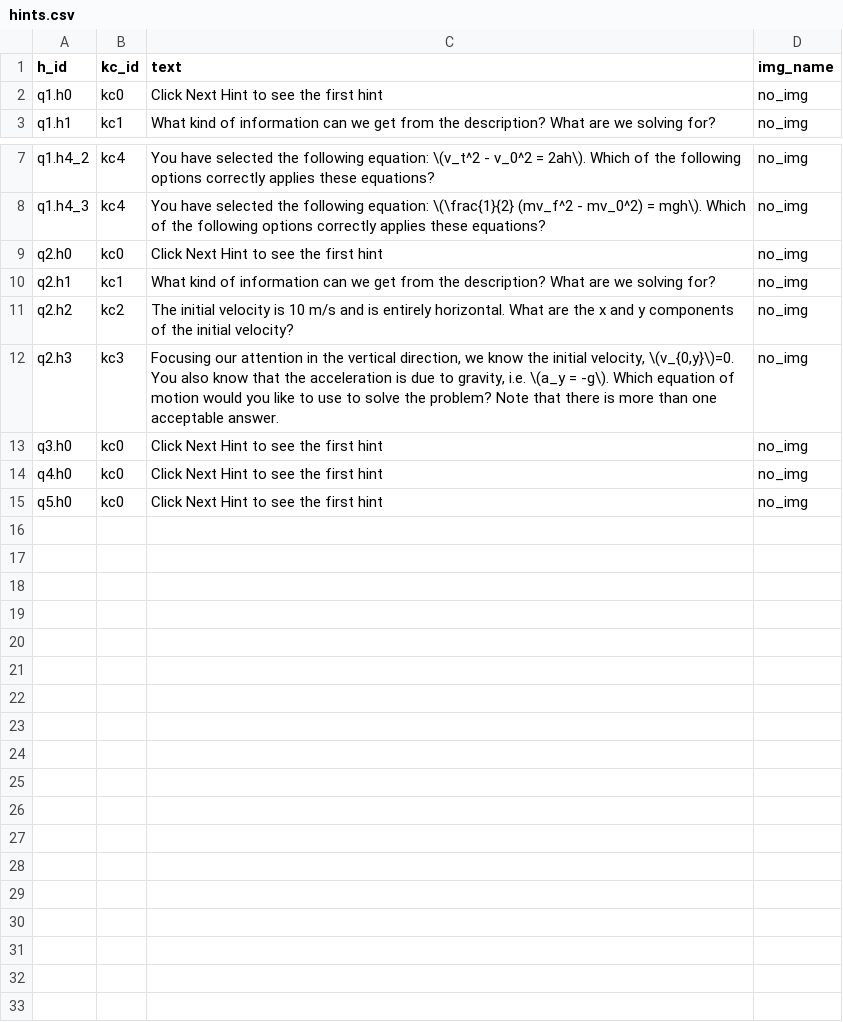
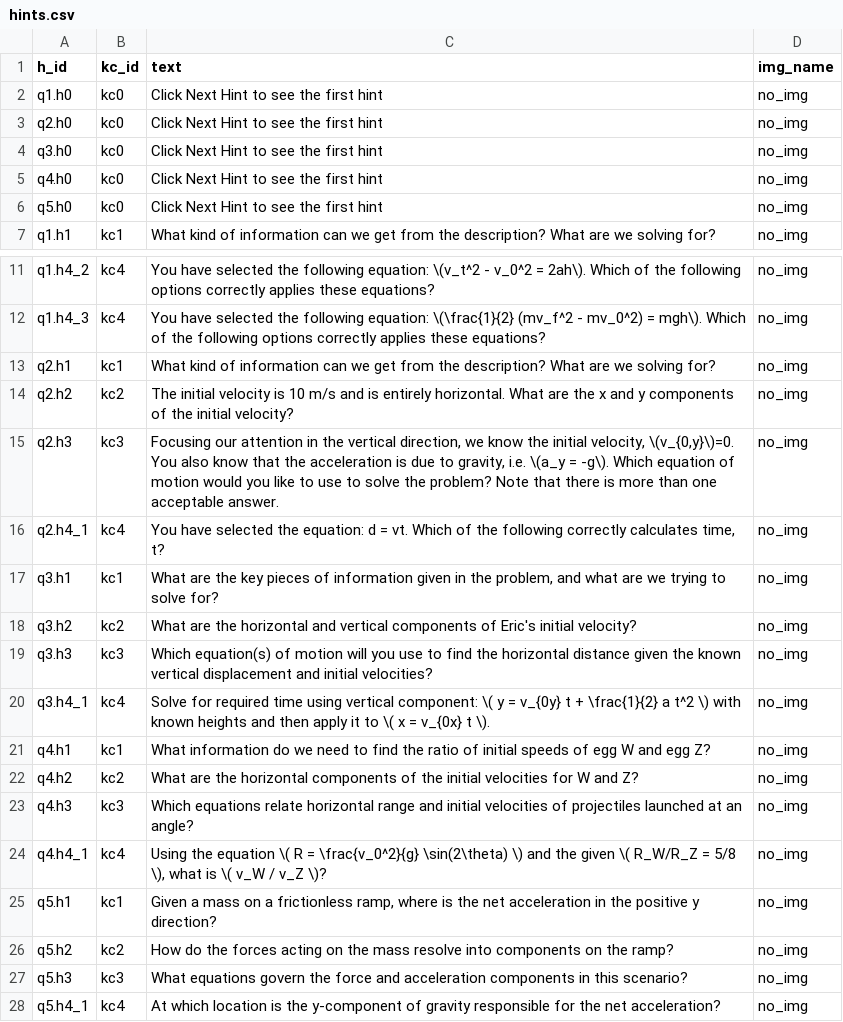
Before and after one commit to akumgill/physics_tutor, a CSV file: hints.csv, drawn as a sheet; only a part is shown, gaps mark what is left out.

Commit message:
populate hint question and hint options for question 1 to 5

```diff
--- a/hints.csv
+++ b/hints.csv
@@ -2,2 +2,6 @@ h_id,kc_id,text,img_name
 q1.h0,kc0,"Click Next Hint to see the first hint",no_img
+q2.h0,kc0,"Click Next Hint to see the first hint",no_img
+q3.h0,kc0,"Click Next Hint to see the first hint",no_img
+q4.h0,kc0,"Click Next Hint to see the first hint",no_img
+q5.h0,kc0,"Click Next Hint to see the first hint",no_img
 q1.h1,kc1,"What kind of information can we get from the description? What are we solving for?",no_img
@@ -8,3 +12,2 @@ q1.h4_2,kc4,"You have selected the following equation: \(v_t^2 - v_0^2 = 2ah\).
 q1.h4_3,kc4,"You have selected the following equation: \(\frac{1}{2} (mv_f^2 - mv_0^2) = mgh\). Which of the following options correctly applies these equations?",no_img
-q2.h0,kc0,"Click Next Hint to see the first hint",no_img
 q2.h1,kc1,"What kind of information can we get from the description? What are we solving for?",no_img
@@ -12,4 +15,14 @@ q2.h2,kc2,"The initial velocity is 10 m/s and is entirely horizontal. What are t
 q2.h3,kc3,"Focusing our attention in the vertical direction, we know the initial velocity, \(v_{0,y}\)=0. You also know that the acceleration is due to gravity, i.e. \(a_y = -g\). Which equation of motion would you like to use to solve the problem? Note that there is more than one acceptable answer.",no_img
-q3.h0,kc0,"Click Next Hint to see the first hint",no_img
-q4.h0,kc0,"Click Next Hint to see the first hint",no_img
-q5.h0,kc0,"Click Next Hint to see the first hint",no_img
+q2.h4_1,kc4,"You have selected the equation: d = vt. Which of the following correctly calculates time, t?",no_img
+q3.h1,kc1,"What are the key pieces of information given in the problem, and what are we trying to solve for?",no_img
+q3.h2,kc2,What are the horizontal and vertical components of Eric's initial velocity?,no_img
+q3.h3,kc3,Which equation(s) of motion will you use to find the horizontal distance given the known vertical displacement and initial velocities?,no_img
+q3.h4_1,kc4,Solve for required time using vertical component: \( y = v_{0y} t + \frac{1}{2} a t^2 \) with known heights and then apply it to \( x = v_{0x} t \).,no_img
+q4.h1,kc1,What information do we need to find the ratio of initial speeds of egg W and egg Z?,no_img
+q4.h2,kc2,What are the horizontal components of the initial velocities for W and Z?,no_img
+q4.h3,kc3,Which equations relate horizontal range and initial velocities of projectiles launched at an angle?,no_img
+q4.h4_1,kc4,"Using the equation \( R = \frac{v_0^2}{g} \sin(2\theta) \) and the given \( R_W/R_Z = 5/8 \), what is \( v_W / v_Z \)?",no_img
+q5.h1,kc1,"Given a mass on a frictionless ramp, where is the net acceleration in the positive y direction?",no_img
+q5.h2,kc2,How do the forces acting on the mass resolve into components on the ramp?,no_img
+q5.h3,kc3,What equations govern the force and acceleration components in this scenario?,no_img
+q5.h4_1,kc4,At which location is the y-component of gravity responsible for the net acceleration?,no_img
```
Also changed, not shown: 3 other files.
